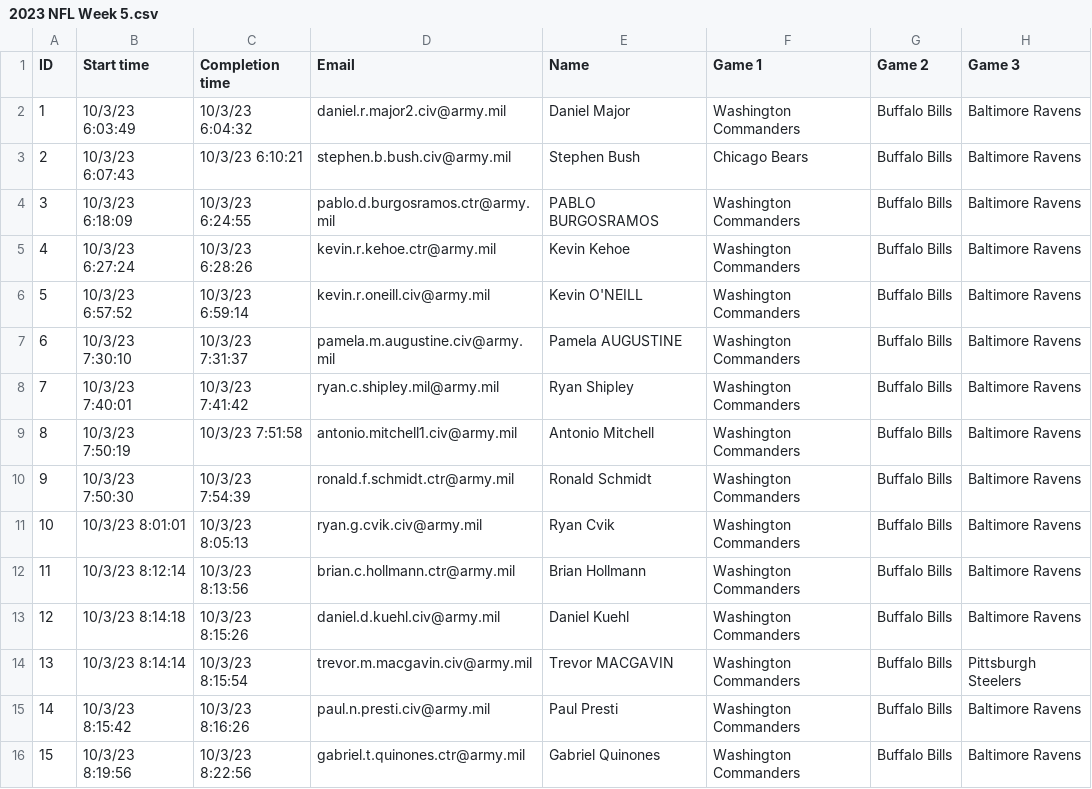
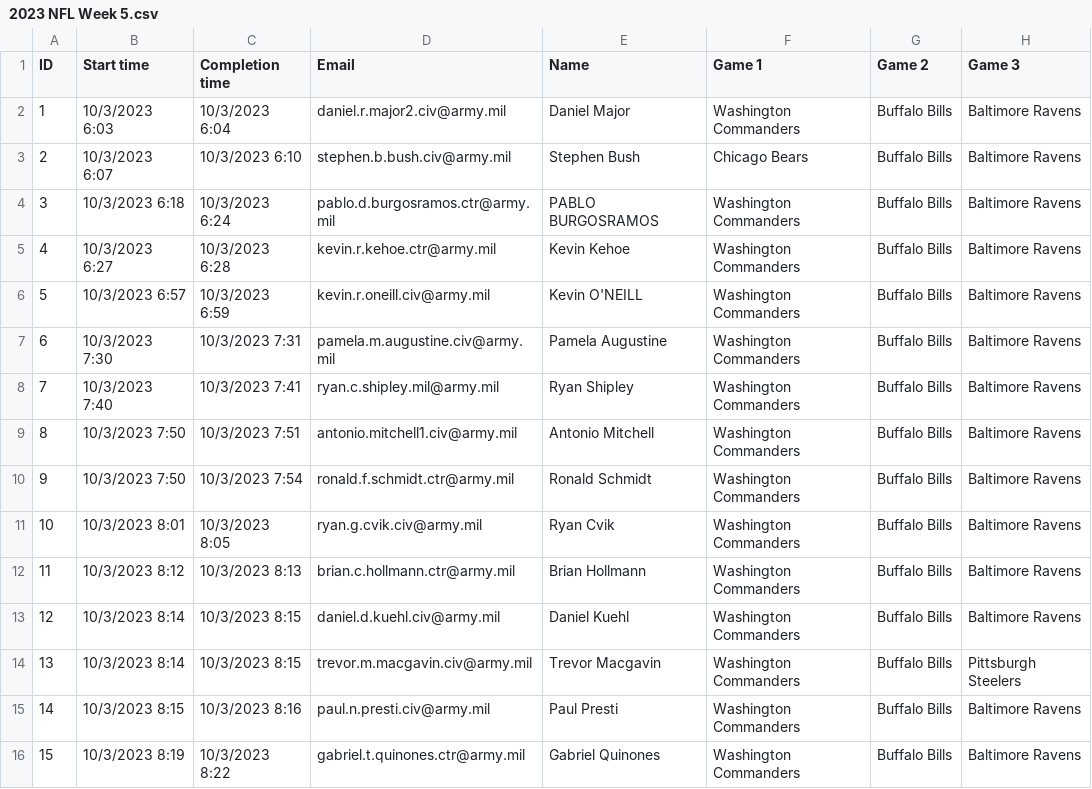
Before and after one commit to danielpballer/2023_NFL_Moneyline_Picks, a CSV file: CSV_Data_Files/2023 NFL Week 5.csv, drawn as a sheet; only a part is shown; the diff covers the shown part only; the diff names each change by its address in the sheet, - before the commit and + after, or states it on an @@ line.

```diff
--- a/CSV_Data_Files/2023 NFL Week 5.csv
+++ b/CSV_Data_Files/2023 NFL Week 5.csv
-B2 (Start time): 10/3/23 6:03:49
+B2 (Start time): 10/3/2023 6:03
-C2 (Completion time): 10/3/23 6:04:32
+C2 (Completion time): 10/3/2023 6:04
-B3 (Start time): 10/3/23 6:07:43
+B3 (Start time): 10/3/2023 6:07
-C3 (Completion time): 10/3/23 6:10:21
+C3 (Completion time): 10/3/2023 6:10
-B4 (Start time): 10/3/23 6:18:09
+B4 (Start time): 10/3/2023 6:18
-C4 (Completion time): 10/3/23 6:24:55
+C4 (Completion time): 10/3/2023 6:24
-B5 (Start time): 10/3/23 6:27:24
+B5 (Start time): 10/3/2023 6:27
-C5 (Completion time): 10/3/23 6:28:26
+C5 (Completion time): 10/3/2023 6:28
-B6 (Start time): 10/3/23 6:57:52
+B6 (Start time): 10/3/2023 6:57
-C6 (Completion time): 10/3/23 6:59:14
+C6 (Completion time): 10/3/2023 6:59
-B7 (Start time): 10/3/23 7:30:10
+B7 (Start time): 10/3/2023 7:30
-C7 (Completion time): 10/3/23 7:31:37
+C7 (Completion time): 10/3/2023 7:31
-E7 (Name): Pamela AUGUSTINE
+E7 (Name): Pamela Augustine
-B8 (Start time): 10/3/23 7:40:01
+B8 (Start time): 10/3/2023 7:40
-C8 (Completion time): 10/3/23 7:41:42
+C8 (Completion time): 10/3/2023 7:41
-B9 (Start time): 10/3/23 7:50:19
+B9 (Start time): 10/3/2023 7:50
-C9 (Completion time): 10/3/23 7:51:58
+C9 (Completion time): 10/3/2023 7:51
-B10 (Start time): 10/3/23 7:50:30
+B10 (Start time): 10/3/2023 7:50
-C10 (Completion time): 10/3/23 7:54:39
+C10 (Completion time): 10/3/2023 7:54
-B11 (Start time): 10/3/23 8:01:01
+B11 (Start time): 10/3/2023 8:01
-C11 (Completion time): 10/3/23 8:05:13
+C11 (Completion time): 10/3/2023 8:05
-B12 (Start time): 10/3/23 8:12:14
+B12 (Start time): 10/3/2023 8:12
-C12 (Completion time): 10/3/23 8:13:56
+C12 (Completion time): 10/3/2023 8:13
-B13 (Start time): 10/3/23 8:14:18
+B13 (Start time): 10/3/2023 8:14
-C13 (Completion time): 10/3/23 8:15:26
+C13 (Completion time): 10/3/2023 8:15
-B14 (Start time): 10/3/23 8:14:14
+B14 (Start time): 10/3/2023 8:14
-C14 (Completion time): 10/3/23 8:15:54
+C14 (Completion time): 10/3/2023 8:15
-E14 (Name): Trevor MACGAVIN
+E14 (Name): Trevor Macgavin
-B15 (Start time): 10/3/23 8:15:42
+B15 (Start time): 10/3/2023 8:15
-C15 (Completion time): 10/3/23 8:16:26
+C15 (Completion time): 10/3/2023 8:16
-B16 (Start time): 10/3/23 8:19:56
+B16 (Start time): 10/3/2023 8:19
-C16 (Completion time): 10/3/23 8:22:56
+C16 (Completion time): 10/3/2023 8:22
```
Also changed, not shown: 126 edited cells elsewhere in this file, CSV_Data_Files/2023 NFL Week 11.csv, CSV_Data_Files/2023 NFL Week 7.csv, 37 other files.
